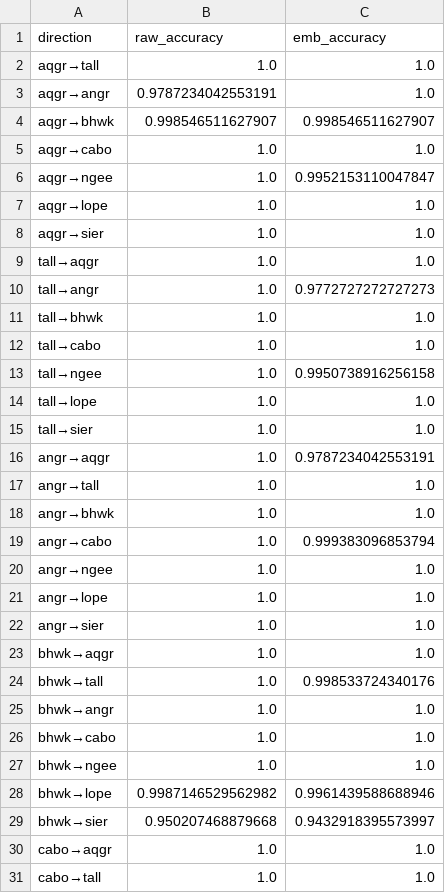
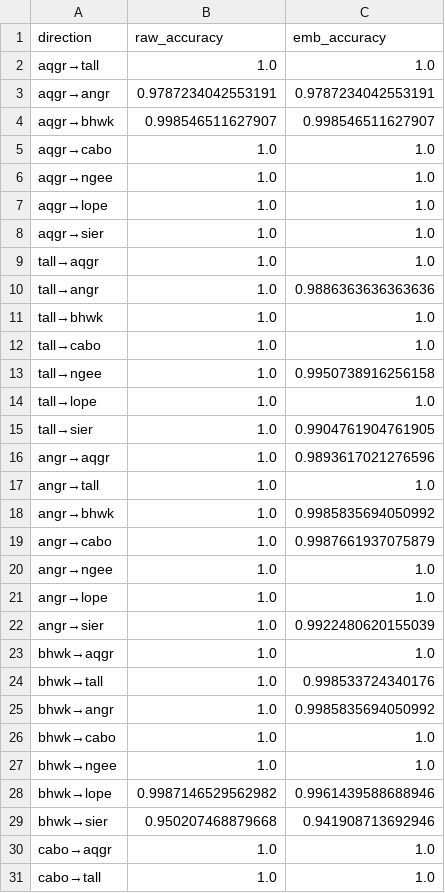
Before and after one commit to vamazing/Leaf2Traits, a CSV file: outputs/stage2/transfer_summary.csv, drawn as a sheet; only a part is shown; the diff covers the shown part only.

```diff
--- a/outputs/stage2/transfer_summary.csv
+++ b/outputs/stage2/transfer_summary.csv
@@ -2,6 +2,6 @@ direction,raw_accuracy,emb_accuracy
 aqgr→tall,1.0,1.0
-aqgr→angr,0.9787234042553191,1.0
+aqgr→angr,0.9787234042553191,0.9787234042553191
 aqgr→bhwk,0.998546511627907,0.998546511627907
 aqgr→cabo,1.0,1.0
-aqgr→ngee,1.0,0.9952153110047847
+aqgr→ngee,1.0,1.0
 aqgr→lope,1.0,1.0
@@ -9,3 +9,3 @@ aqgr→sier,1.0,1.0
 tall→aqgr,1.0,1.0
-tall→angr,1.0,0.9772727272727273
+tall→angr,1.0,0.9886363636363636
 tall→bhwk,1.0,1.0
@@ -14,13 +14,13 @@ tall→ngee,1.0,0.9950738916256158
 tall→lope,1.0,1.0
-tall→sier,1.0,1.0
-angr→aqgr,1.0,0.9787234042553191
+tall→sier,1.0,0.9904761904761905
+angr→aqgr,1.0,0.9893617021276596
 angr→tall,1.0,1.0
-angr→bhwk,1.0,1.0
-angr→cabo,1.0,0.999383096853794
+angr→bhwk,1.0,0.9985835694050992
+angr→cabo,1.0,0.9987661937075879
 angr→ngee,1.0,1.0
 angr→lope,1.0,1.0
-angr→sier,1.0,1.0
+angr→sier,1.0,0.9922480620155039
 bhwk→aqgr,1.0,1.0
 bhwk→tall,1.0,0.998533724340176
-bhwk→angr,1.0,1.0
+bhwk→angr,1.0,0.9985835694050992
 bhwk→cabo,1.0,1.0
@@ -28,3 +28,3 @@ bhwk→ngee,1.0,1.0
 bhwk→lope,0.9987146529562982,0.9961439588688946
-bhwk→sier,0.950207468879668,0.9432918395573997
+bhwk→sier,0.950207468879668,0.941908713692946
 cabo→aqgr,1.0,1.0
```
Also changed, not shown: 11 edited cells elsewhere in this file, outputs/stage3/ranked_candidates.csv, outputs/stage3/trait_comparison_summary.csv, 6 other files.
